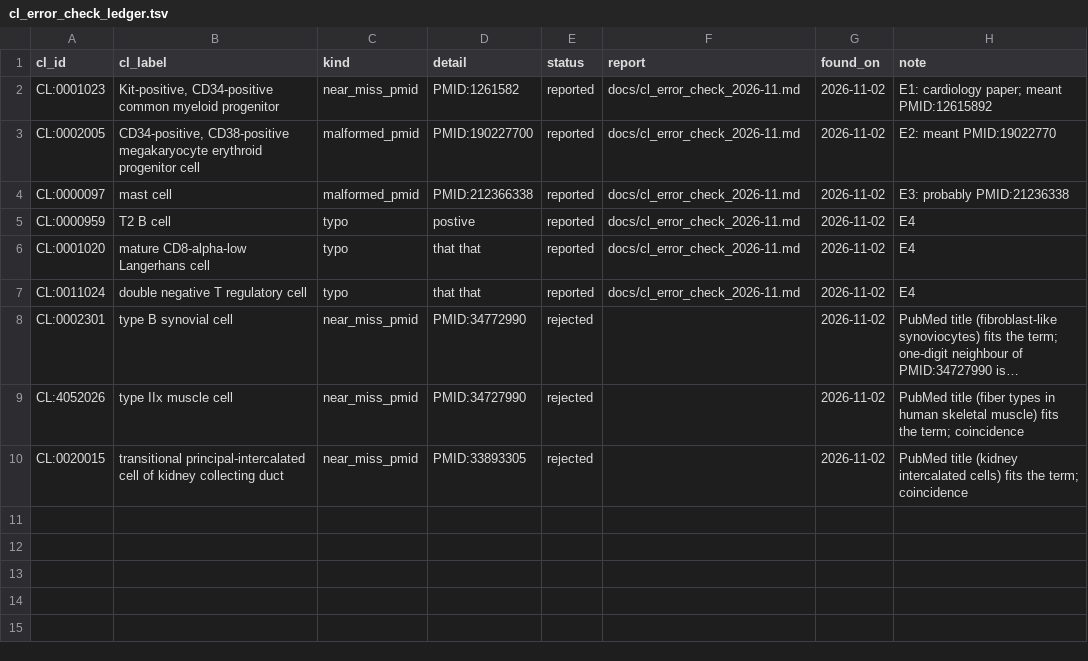
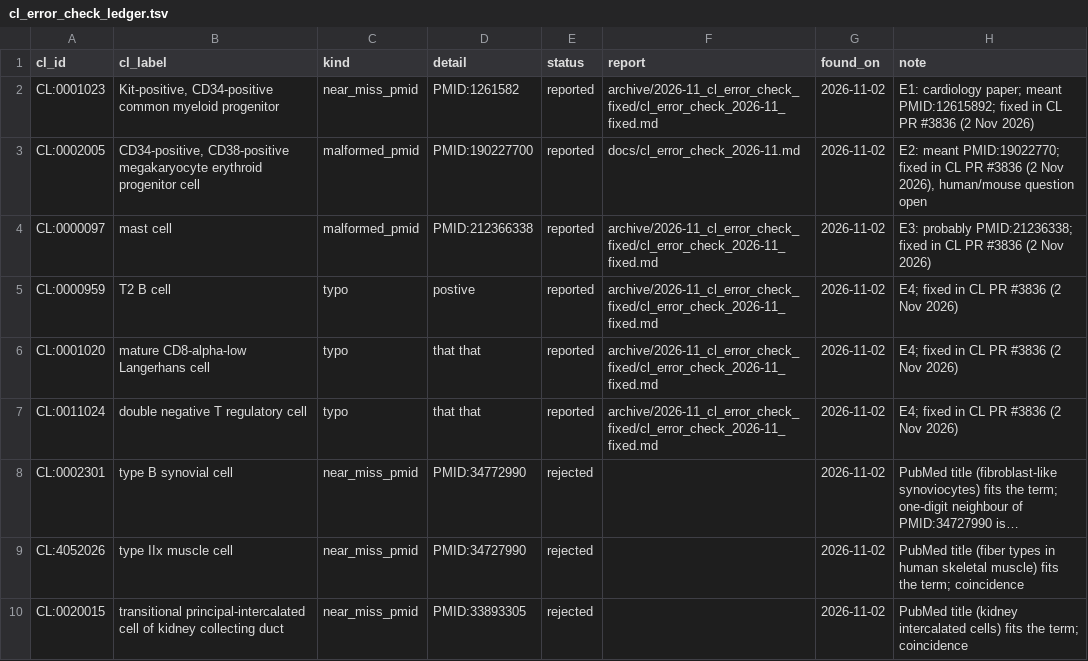
Before and after one commit to Cellular-Semantics/SOULCAP_CL_Mapping, a TSV file: reports/cl_error_check_ledger.tsv, drawn as a sheet; long unchanged cells end in …; the diff names each change by its address in the sheet, - before the commit and + after, or states it on an @@ line.

```diff
--- a/reports/cl_error_check_ledger.tsv
+++ b/reports/cl_error_check_ledger.tsv
-F2 (report): docs/cl_error_check_2026-11.md
+F2 (report): archive/2026-11_cl_error_check_fixed/cl_error_check_2026-11_fixed.md
-H2 (note): …paper; meant PMID:12615892
+H2 (note): …paper; meant PMID:12615892; fixed in CL PR #3836 (2 Nov 2026)
-H3 (note): E2: meant PMID:19022770
+H3 (note): E2: meant PMID:19022770; fixed in CL PR #3836 (2 Nov 2026), human/mouse question open
-F4:F7 (report): docs/cl_error_check_2026-11.md
+F4:F7 (report): archive/2026-11_cl_error_check_fixed/cl_error_check_2026-11_fixed.md
-H4 (note): E3: probably PMID:21236338
+H4 (note): E3: probably PMID:21236338; fixed in CL PR #3836 (2 Nov 2026)
-H5:H7 (note): E4
+H5:H7 (note): E4; fixed in CL PR #3836 (2 Nov 2026)
```
Also changed, not shown: 8 other files.
